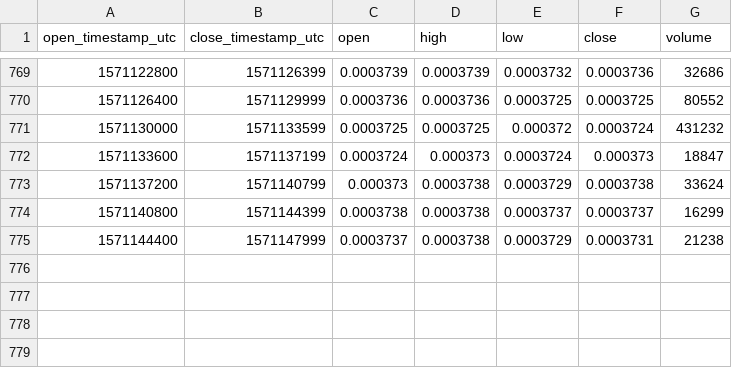
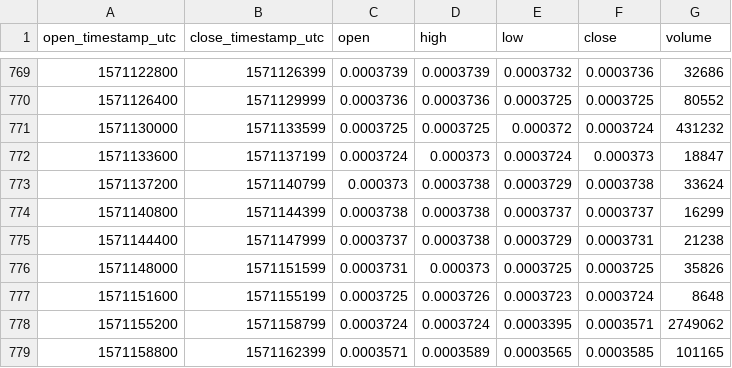
Before and after one commit to cryptobigbro/bitmex-EOSZ19, a CSV file: bitmex-EOSZ19-1h.csv, drawn as a sheet; only a part is shown, gaps mark what is left out.

Commit message:
Update OHLCV data.

```diff
--- a/bitmex-EOSZ19-1h.csv
+++ b/bitmex-EOSZ19-1h.csv
@@ -775 +775,5 @@ open_timestamp_utc,close_timestamp_utc,open,high,low,close,volume
 1571144400,1571147999,0.0003737,0.0003738,0.0003729,0.0003731,21238
+1571148000,1571151599,0.0003731,0.000373,0.0003725,0.0003725,35826
+1571151600,1571155199,0.0003725,0.0003726,0.0003723,0.0003724,8648
+1571155200,1571158799,0.0003724,0.0003724,0.0003395,0.0003571,2749062
+1571158800,1571162399,0.0003571,0.0003589,0.0003565,0.0003585,101165
```
Also changed, not shown: 1 other file.
